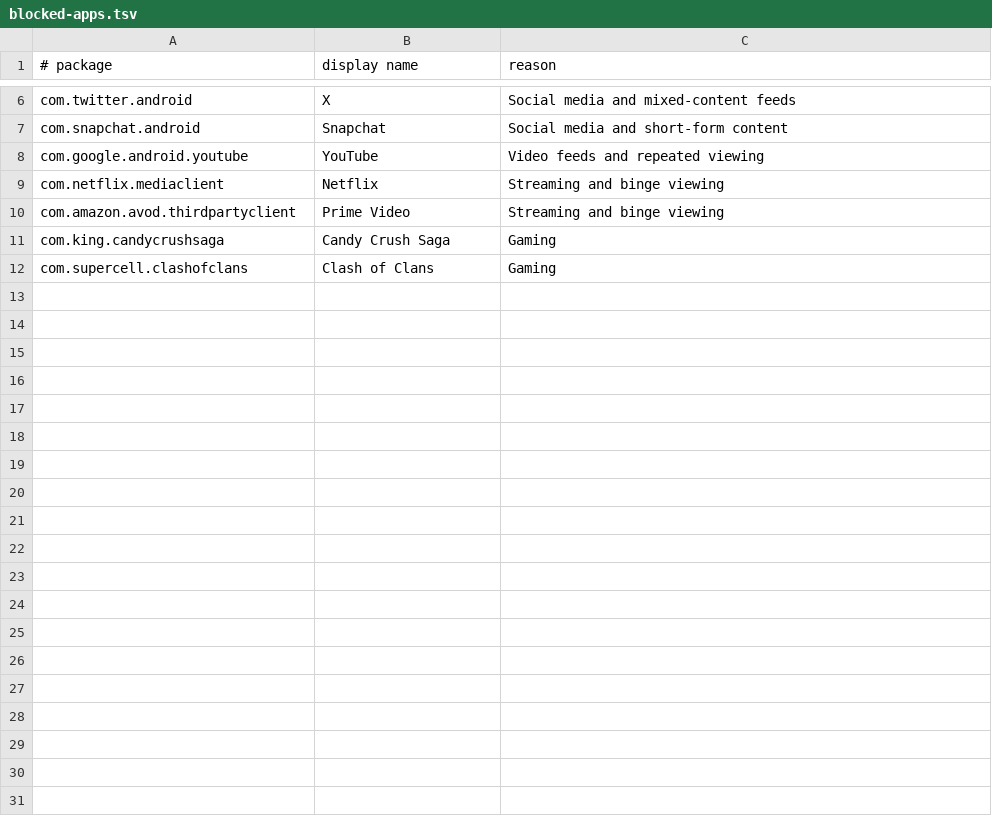
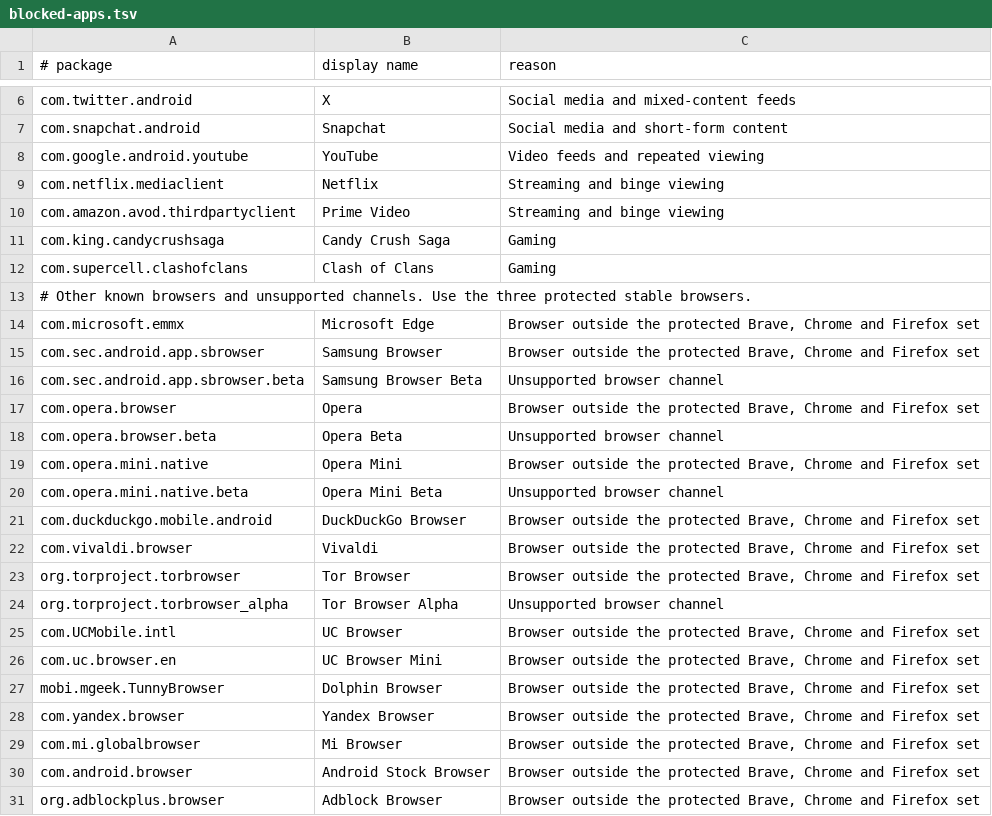
Before and after one commit to niksubscriptions23-maker/DigAddFix, a TSV file: app/src/main/assets/blocked-apps.tsv, drawn as a sheet; only a part is shown, gaps mark what is left out; the diff covers the shown part only; the diff names each change by its address in the sheet, - before the commit and + after, or states it on an @@ line.

Commit message:
Protect Brave, Chrome and Firefox and block other known browsers

```diff
--- a/app/src/main/assets/blocked-apps.tsv
+++ b/app/src/main/assets/blocked-apps.tsv
+row 13: # Other known browsers and unsupported channels. Use the three protected stable browsers.
+row 14: com.microsoft.emmx | Microsoft Edge | Browser outside the protected Brave, Chrome and Firefox set
+row 15: com.sec.android.app.sbrowser | Samsung Browser | Browser outside the protected Brave, Chrome and Firefox set
+row 16: com.sec.android.app.sbrowser.beta | Samsung Browser Beta | Unsupported browser channel
+row 17: com.opera.browser | Opera | Browser outside the protected Brave, Chrome and Firefox set
+row 18: com.opera.browser.beta | Opera Beta | Unsupported browser channel
+row 19: com.opera.mini.native | Opera Mini | Browser outside the protected Brave, Chrome and Firefox set
+row 20: com.opera.mini.native.beta | Opera Mini Beta | Unsupported browser channel
+row 21: com.duckduckgo.mobile.android | DuckDuckGo Browser | Browser outside the protected Brave, Chrome and Firefox set
+row 22: com.vivaldi.browser | Vivaldi | Browser outside the protected Brave, Chrome and Firefox set
+row 23: org.torproject.torbrowser | Tor Browser | Browser outside the protected Brave, Chrome and Firefox set
+row 24: org.torproject.torbrowser_alpha | Tor Browser Alpha | Unsupported browser channel
+row 25: com.UCMobile.intl | UC Browser | Browser outside the protected Brave, Chrome and Firefox set
+row 26: com.uc.browser.en | UC Browser Mini | Browser outside the protected Brave, Chrome and Firefox set
+row 27: mobi.mgeek.TunnyBrowser | Dolphin Browser | Browser outside the protected Brave, Chrome and Firefox set
+row 28: com.yandex.browser | Yandex Browser | Browser outside the protected Brave, Chrome and Firefox set
+row 29: com.mi.globalbrowser | Mi Browser | Browser outside the protected Brave, Chrome and Firefox set
+row 30: com.android.browser | Android Stock Browser | Browser outside the protected Brave, Chrome and Firefox set
+row 31: org.adblockplus.browser | Adblock Browser | Browser outside the protected Brave, Chrome and Firefox set
```
Also changed, not shown: 12 added rows elsewhere in this file, 16 other files.
